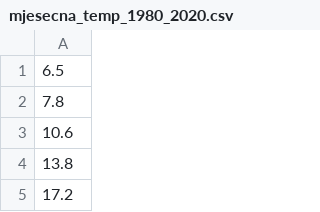
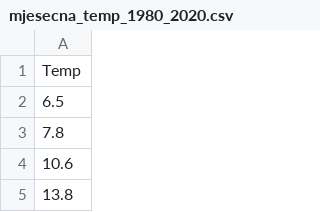
Before and after one commit to Cpt-Shime/analiza_senzorskih_podataka, a CSV file: mjesecna_temp_1980_2020.csv, drawn as a sheet; only a part is shown; the shorter side is filled out with more unchanged rows.

Commit message:
Update mjesecna_temp_1980_2020.csv

```diff
--- a/mjesecna_temp_1980_2020.csv
+++ b/mjesecna_temp_1980_2020.csv
@@ -1 +1,2 @@
+Temp
 6.5
```
